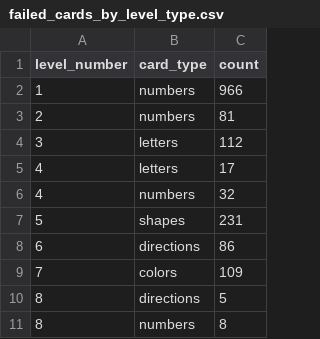
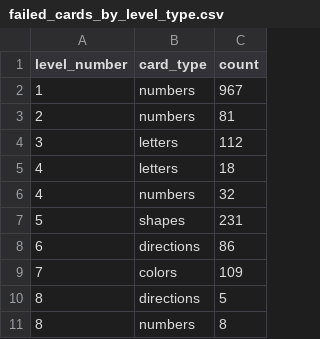
Before and after one commit to MrLint01/memory-game, a CSV file: analysis_output/version_2026.03.0/failed_cards_by_level_type.csv, drawn as a sheet; only a part is shown.

```diff
--- a/analysis_output/version_2026.03.0/failed_cards_by_level_type.csv
+++ b/analysis_output/version_2026.03.0/failed_cards_by_level_type.csv
@@ -1,6 +1,6 @@
 level_number,card_type,count
-1,numbers,966
+1,numbers,967
 2,numbers,81
 3,letters,112
-4,letters,17
+4,letters,18
 4,numbers,32
```
Also changed, not shown: analysis_output/version_2026.03.0/early_round_correlations/early_feature_correlations.csv, analysis_output/version_2026.03.0/early_round_correlations/early_feature_correlations_outliers_removed.csv, 53 other files.
